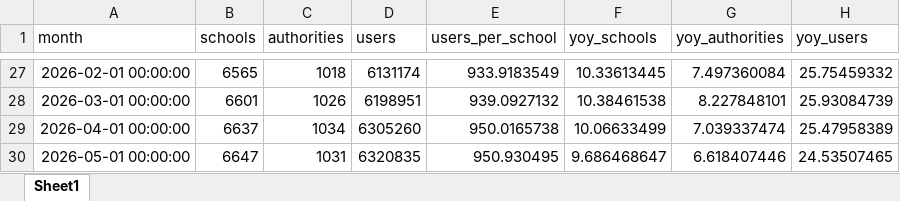
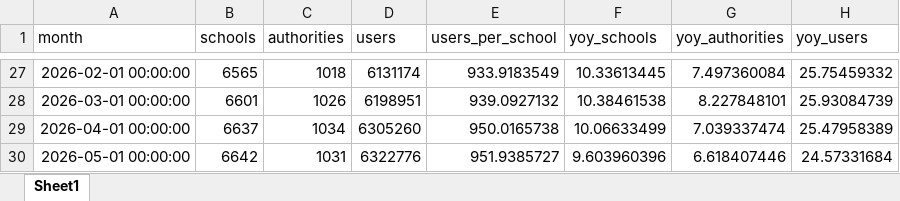
Before and after one commit to batuhanayverdi/iserv-monthly-stats, an Excel workbook: iserv_stats.xlsx, sheet Sheet1, drawn as a sheet; only a part is shown, gaps mark what is left out; values as stored, in another font and other column widths than the file's, no borders; the diff names each change by its address in the sheet, - before the commit and + after, or states it on an @@ line.

```diff
--- a/iserv_stats.xlsx (sheet Sheet1)
+++ b/iserv_stats.xlsx (sheet Sheet1)
-B30 (schools): 6647
+B30 (schools): 6642
-D30 (users): 6320835
+D30 (users): 6322776
-E30 (users_per_school): 950.930495
+E30 (users_per_school): 951.9385727
-F30 (yoy_schools): 9.686468647
+F30 (yoy_schools): 9.603960396
-H30 (yoy_users): 24.53507465
+H30 (yoy_users): 24.57331684
```
